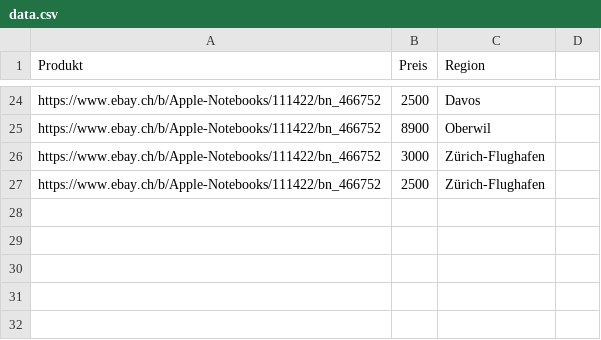
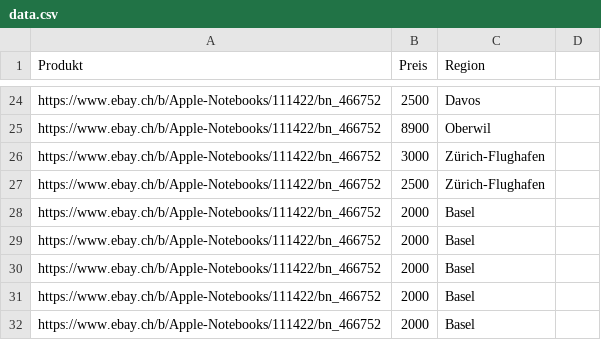
Before and after one commit to Andh2024/data_scraper_project, a CSV file: data.csv, drawn as a sheet; only a part is shown, gaps mark what is left out.

```diff
--- a/data.csv
+++ b/data.csv
@@ -27 +27,6 @@ https://www.ebay.ch/b/Apple-Notebooks/111422/bn_466752,3000,Zürich-Flughafen,
 https://www.ebay.ch/b/Apple-Notebooks/111422/bn_466752,2500,Zürich-Flughafen,
+https://www.ebay.ch/b/Apple-Notebooks/111422/bn_466752,2000,Basel,
+https://www.ebay.ch/b/Apple-Notebooks/111422/bn_466752,2000,Basel,
+https://www.ebay.ch/b/Apple-Notebooks/111422/bn_466752,2000,Basel,
+https://www.ebay.ch/b/Apple-Notebooks/111422/bn_466752,2000,Basel,
+https://www.ebay.ch/b/Apple-Notebooks/111422/bn_466752,2000,Basel,
```
Also changed, not shown: 3 other files.
